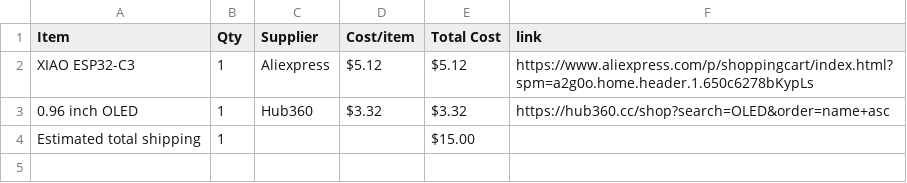
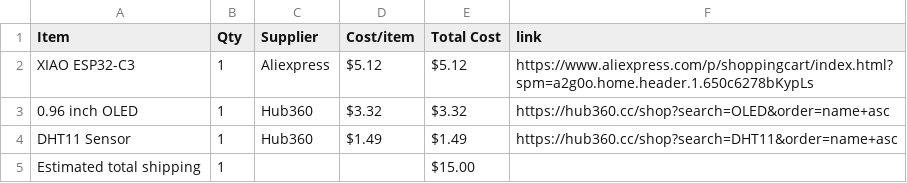
Before and after one commit to Rahimlasuis/Starbie-Halflife, a CSV file: BOM.csv, drawn as a sheet.

Commit message:
Sync Starbie from Half Life

```diff
--- a/BOM.csv
+++ b/BOM.csv
@@ -3,2 +3,3 @@ XIAO ESP32-C3,1,Aliexpress,$5.12,$5.12,https://www.aliexpress.com/p/shoppingcart
 0.96 inch OLED,1,Hub360,$3.32,$3.32,https://hub360.cc/shop?search=OLED&order=name+asc
+DHT11 Sensor,1,Hub360,$1.49,$1.49,https://hub360.cc/shop?search=DHT11&order=name+asc
 Estimated total shipping,1,,,$15.00,
```
